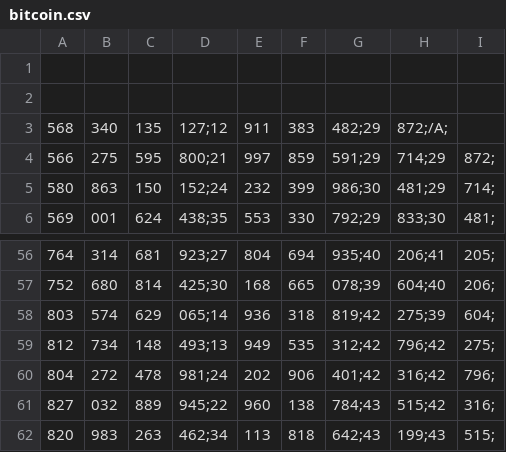
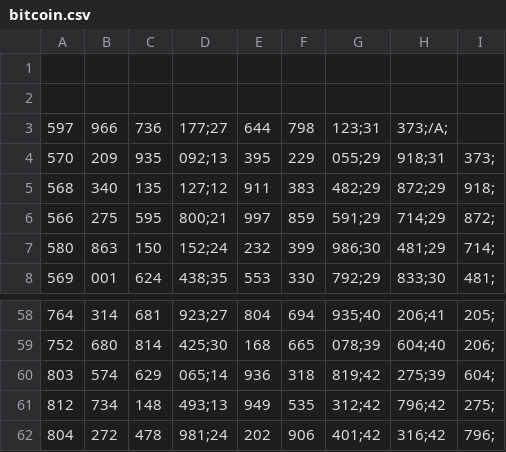
Before and after one commit to DrGass/Projekt_zespolowy_zaliczenie, a CSV file: bitcoin.csv, drawn as a sheet; only a part is shown, gaps mark what is left out.

```diff
--- a/bitcoin.csv
+++ b/bitcoin.csv
@@ -2,3 +2,5 @@
 
-568,340,135,127;12,911,383,482;29,872;/A;
+597,966,736,177;27,644,798,123;31,373;/A;
+570,209,935,092;13,395,229,055;29,918;31,373;
+568,340,135,127;12,911,383,482;29,872;29,918;
 566,275,595,800;21,997,859,591;29,714;29,872;
@@ -60,3 +62 @@
 804,272,478,981;24,202,906,401;42,316;42,796;
-827,032,889,945;22,960,138,784;43,515;42,316;
-820,983,263,462;34,113,818,642;43,199;43,515;
```
Also changed, not shown: ethereum.csv, litecoin.csv, 4 other files.
